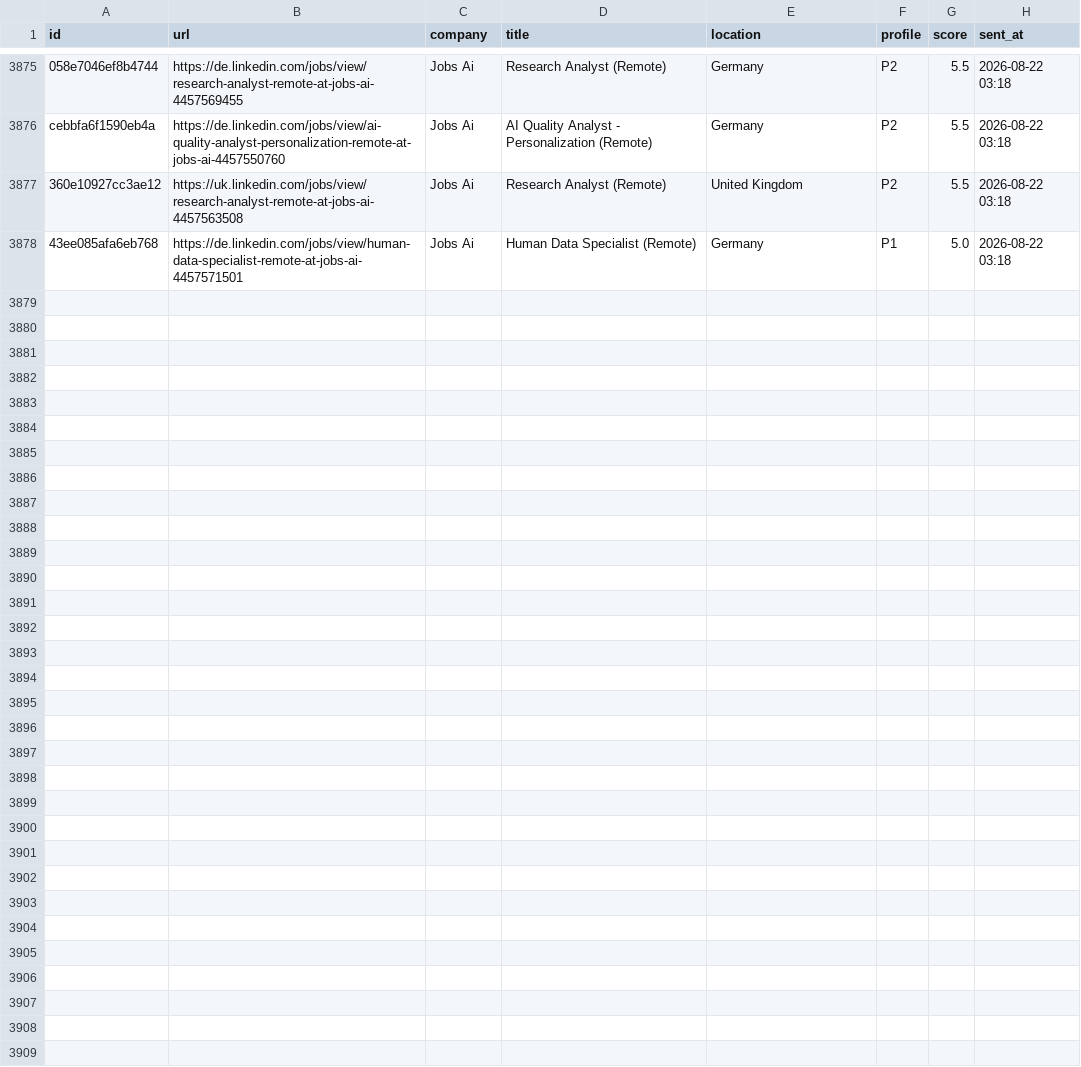
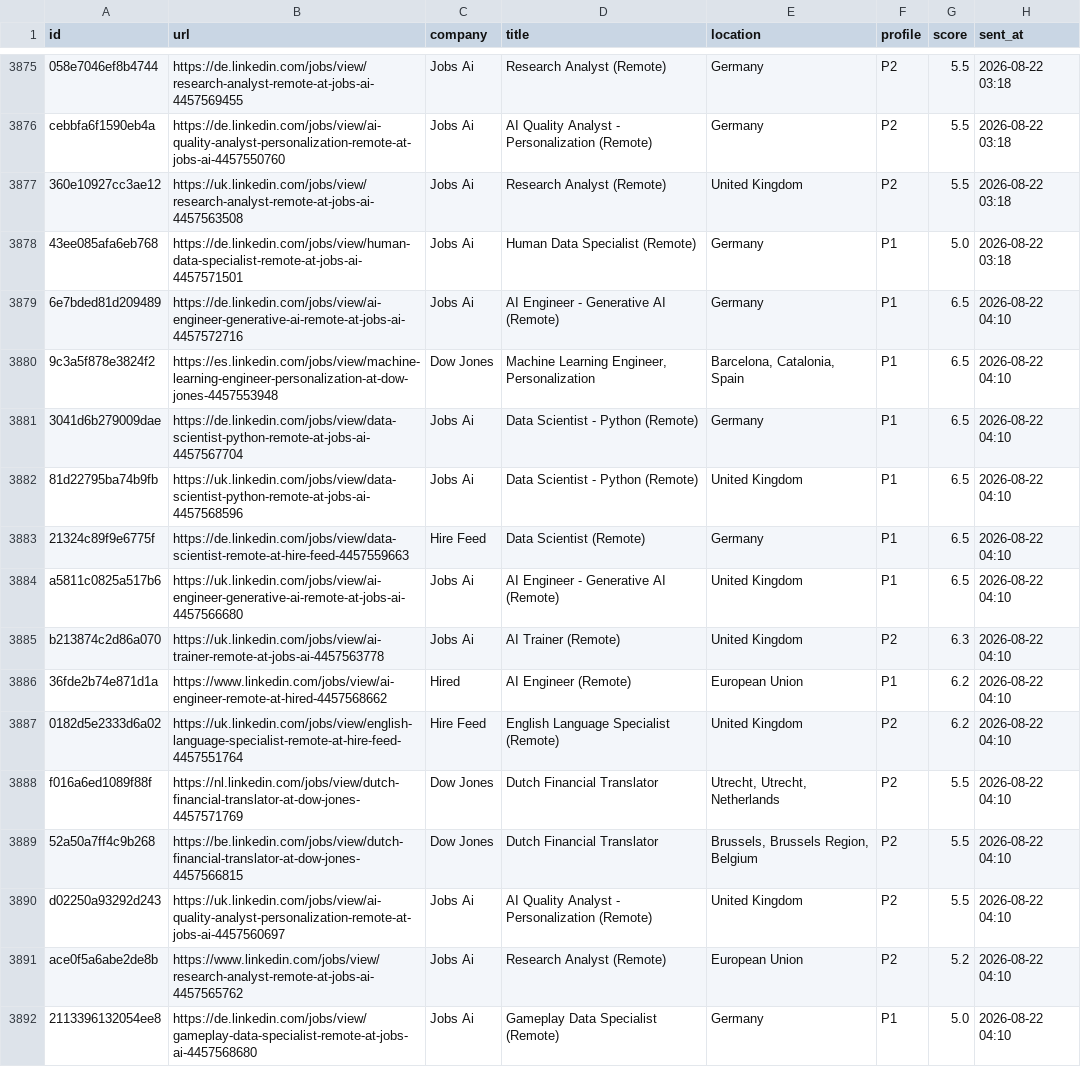
Before and after one commit to semihalperdundar/career-ops-agent, a TSV file: data/telegram-sent.tsv, drawn as a sheet; only a part is shown, gaps mark what is left out.

```diff
--- a/data/telegram-sent.tsv
+++ b/data/telegram-sent.tsv
@@ -3878 +3878,15 @@ cebbfa6f1590eb4a	https://de.linkedin.com/jobs/view/ai-quality-analyst-personaliz
 43ee085afa6eb768	https://de.linkedin.com/jobs/view/human-data-specialist-remote-at-jobs-ai-4457571501	Jobs Ai	Human Data Specialist (Remote)	Germany	P1	5.0	2026-08-22 03:18
+6e7bded81d209489	https://de.linkedin.com/jobs/view/ai-engineer-generative-ai-remote-at-jobs-ai-4457572716	Jobs Ai	AI Engineer - Generative AI (Remote)	Germany	P1	6.5	2026-08-22 04:10
+9c3a5f878e3824f2	https://es.linkedin.com/jobs/view/machine-learning-engineer-personalization-at-dow-jones-4457553948	Dow Jones	Machine Learning Engineer, Personalization	Barcelona, Catalonia, Spain	P1	6.5	2026-08-22 04:10
+3041d6b279009dae	https://de.linkedin.com/jobs/view/data-scientist-python-remote-at-jobs-ai-4457567704	Jobs Ai	Data Scientist - Python (Remote)	Germany	P1	6.5	2026-08-22 04:10
+81d22795ba74b9fb	https://uk.linkedin.com/jobs/view/data-scientist-python-remote-at-jobs-ai-4457568596	Jobs Ai	Data Scientist - Python (Remote)	United Kingdom	P1	6.5	2026-08-22 04:10
+21324c89f9e6775f	https://de.linkedin.com/jobs/view/data-scientist-remote-at-hire-feed-4457559663	Hire Feed	Data Scientist (Remote)	Germany	P1	6.5	2026-08-22 04:10
+a5811c0825a517b6	https://uk.linkedin.com/jobs/view/ai-engineer-generative-ai-remote-at-jobs-ai-4457566680	Jobs Ai	AI Engineer - Generative AI (Remote)	United Kingdom	P1	6.5	2026-08-22 04:10
+b213874c2d86a070	https://uk.linkedin.com/jobs/view/ai-trainer-remote-at-jobs-ai-4457563778	Jobs Ai	AI Trainer (Remote)	United Kingdom	P2	6.3	2026-08-22 04:10
+36fde2b74e871d1a	https://www.linkedin.com/jobs/view/ai-engineer-remote-at-hired-4457568662	Hired	AI Engineer (Remote)	European Union	P1	6.2	2026-08-22 04:10
+0182d5e2333d6a02	https://uk.linkedin.com/jobs/view/english-language-specialist-remote-at-hire-feed-4457551764	Hire Feed	English Language Specialist (Remote)	United Kingdom	P2	6.2	2026-08-22 04:10
+f016a6ed1089f88f	https://nl.linkedin.com/jobs/view/dutch-financial-translator-at-dow-jones-4457571769	Dow Jones	Dutch Financial Translator	Utrecht, Utrecht, Netherlands	P2	5.5	2026-08-22 04:10
+52a50a7ff4c9b268	https://be.linkedin.com/jobs/view/dutch-financial-translator-at-dow-jones-4457566815	Dow Jones	Dutch Financial Translator	Brussels, Brussels Region, Belgium	P2	5.5	2026-08-22 04:10
+d02250a93292d243	https://uk.linkedin.com/jobs/view/ai-quality-analyst-personalization-remote-at-jobs-ai-4457560697	Jobs Ai	AI Quality Analyst - Personalization (Remote)	United Kingdom	P2	5.5	2026-08-22 04:10
+ace0f5a6abe2de8b	https://www.linkedin.com/jobs/view/research-analyst-remote-at-jobs-ai-4457565762	Jobs Ai	Research Analyst (Remote)	European Union	P2	5.2	2026-08-22 04:10
+2113396132054ee8	https://de.linkedin.com/jobs/view/gameplay-data-specialist-remote-at-jobs-ai-4457568680	Jobs Ai	Gameplay Data Specialist (Remote)	Germany	P1	5.0	2026-08-22 04:10
```
Also changed, not shown: data/telegram-archive.tsv, 2 other files.
